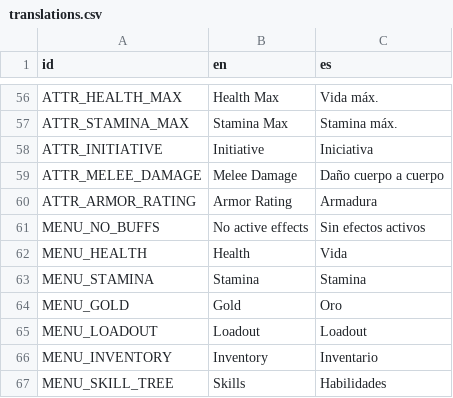
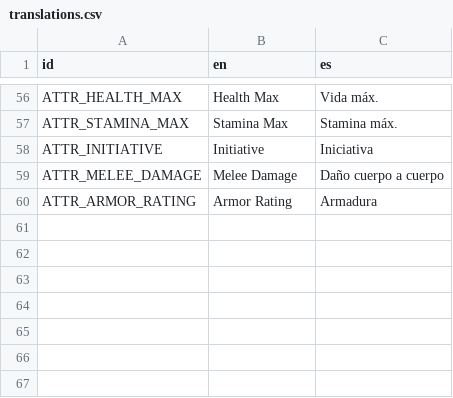
Before and after one commit to rodricaybara/athelia, a CSV file: localization/translations.csv, drawn as a sheet; only a part is shown, gaps mark what is left out; the diff names each change by its address in the sheet, - before the commit and + after, or states it on an @@ line.

```diff
--- a/localization/translations.csv
+++ b/localization/translations.csv
-row 61: MENU_NO_BUFFS | No active effects | Sin efectos activos
-row 62: MENU_HEALTH | Health | Vida
-row 63: MENU_STAMINA | Stamina | Stamina
-row 64: MENU_GOLD | Gold | Oro
-row 65: MENU_LOADOUT | Loadout | Loadout
-row 66: MENU_INVENTORY | Inventory | Inventario
-row 67: MENU_SKILL_TREE | Skills | Habilidades
```
Also changed, not shown: 18 other files.
